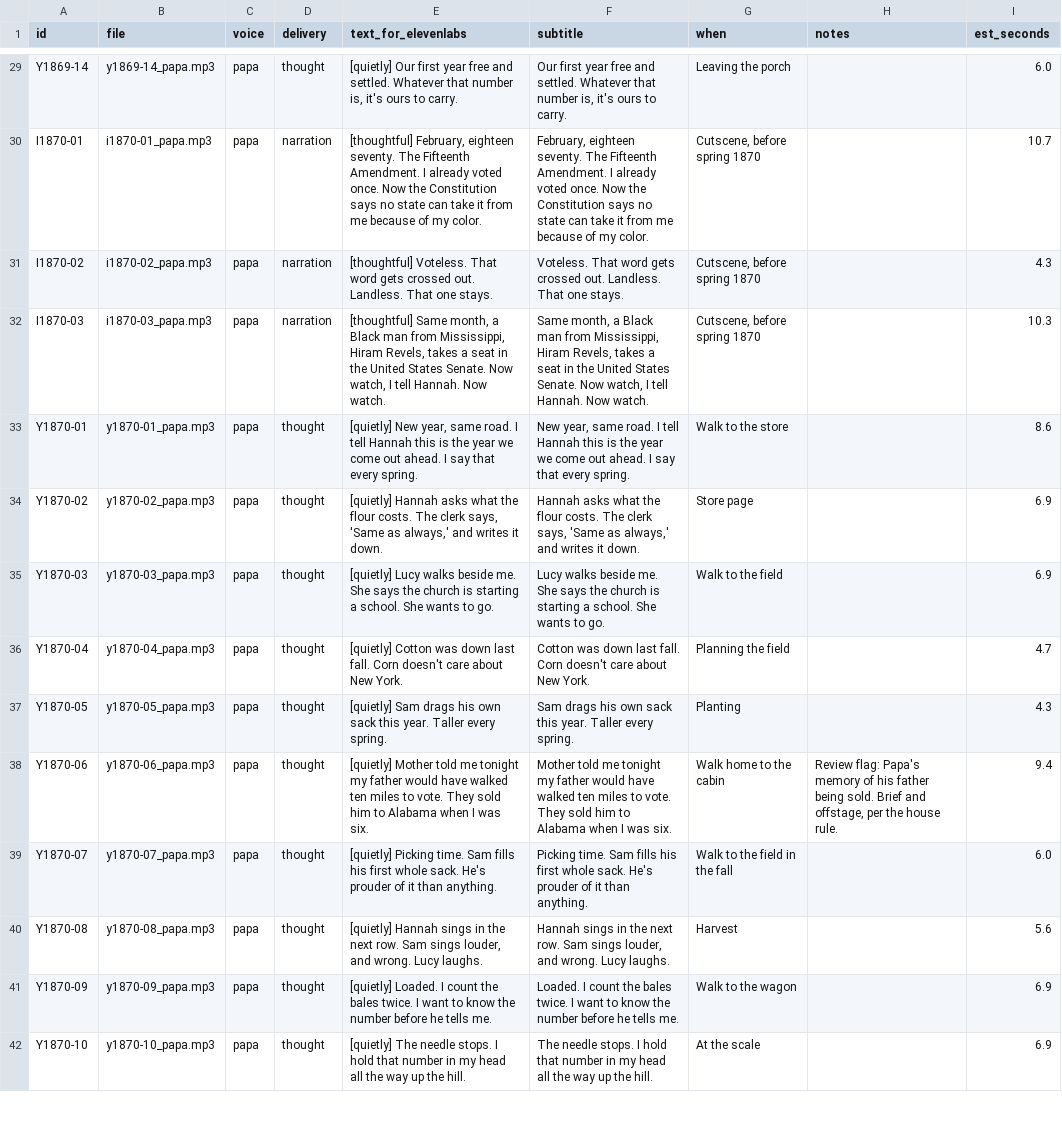
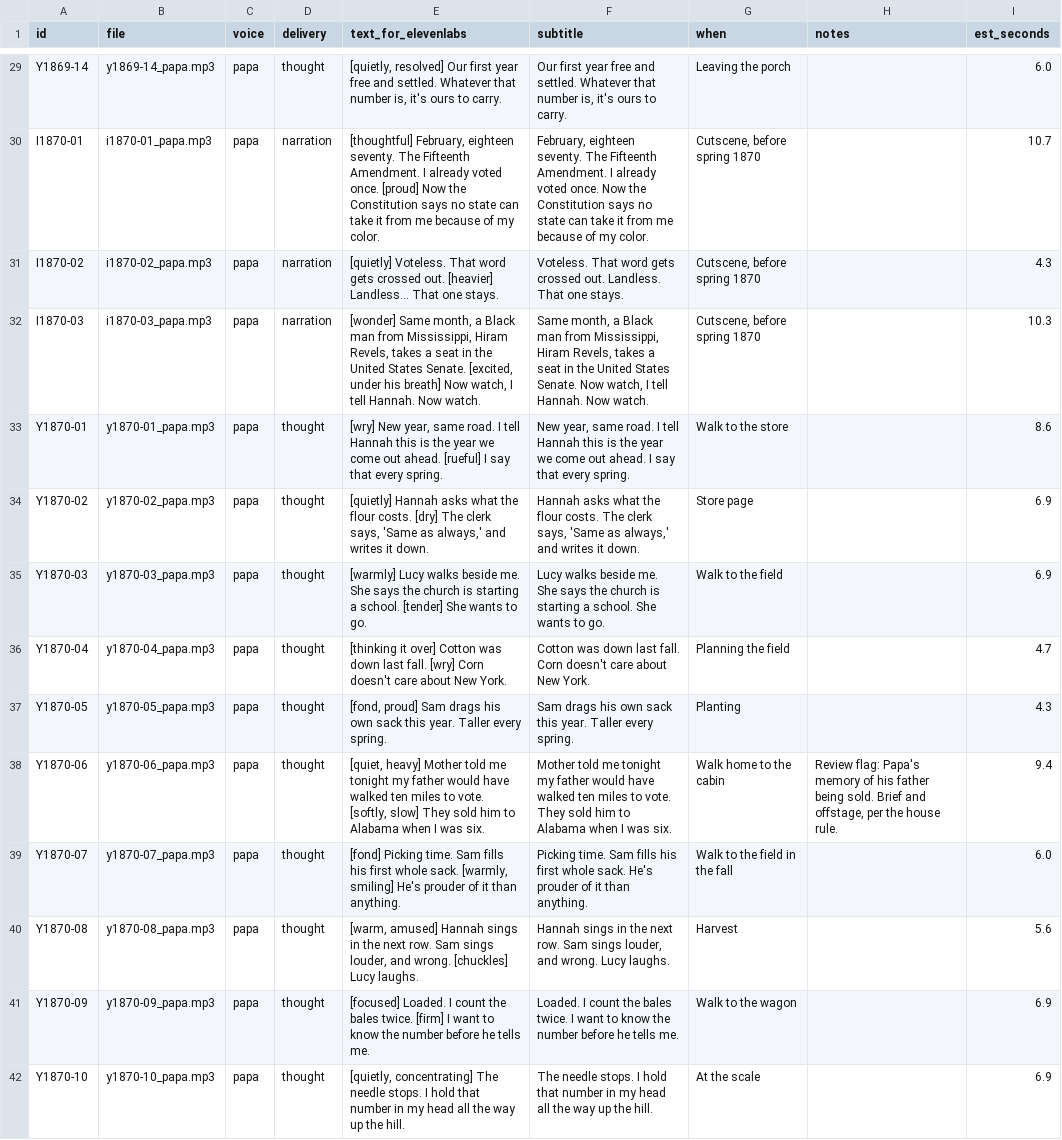
Before and after one commit to ethomasclass/sharecropper, a CSV file: story/vo-lines.csv, drawn as a sheet; only a part is shown, gaps mark what is left out; the diff covers the shown part only; the diff names each change by its address in the sheet, - before the commit and + after, or states it on an @@ line.

```diff
--- a/story/vo-lines.csv
+++ b/story/vo-lines.csv
-E29 (text_for_elevenlabs): [quietly] Our first…
+E29 (text_for_elevenlabs): [quietly, resolved] Our first…
-E30 (text_for_elevenlabs): …voted once. Now the…
+E30 (text_for_elevenlabs): …voted once. [proud] Now the…
-E31 (text_for_elevenlabs): [thoughtful] Voteless. That word gets crossed out. Landless. That one…
+E31 (text_for_elevenlabs): [quietly] Voteless. That word gets crossed out. [heavier] Landless... That one…
-E32 (text_for_elevenlabs): [thoughtful] Same month, a Black man from Mississippi, Hiram Revels, takes a seat in the United States Senate. Now watch,…
+E32 (text_for_elevenlabs): [wonder] Same month, a Black man from Mississippi, Hiram Revels, takes a seat in the United States Senate. [excited, under his breath] Now watch,…
-E33 (text_for_elevenlabs): [quietly] New year, same road. I tell Hannah this is the year we come out ahead. I say…
+E33 (text_for_elevenlabs): [wry] New year, same road. I tell Hannah this is the year we come out ahead. [rueful] I say…
-E34 (text_for_elevenlabs): …flour costs. The clerk…
+E34 (text_for_elevenlabs): …flour costs. [dry] The clerk…
-E35 (text_for_elevenlabs): [quietly] Lucy walks beside me. She says the church is starting a school. She wants…
+E35 (text_for_elevenlabs): [warmly] Lucy walks beside me. She says the church is starting a school. [tender] She wants…
-E36 (text_for_elevenlabs): [quietly] Cotton was down last fall. Corn doesn't…
+E36 (text_for_elevenlabs): [thinking it over] Cotton was down last fall. [wry] Corn doesn't…
-E37 (text_for_elevenlabs): [quietly] Sam drags…
+E37 (text_for_elevenlabs): [fond, proud] Sam drags…
-E38 (text_for_elevenlabs): [quietly] Mother told me tonight my father would have walked ten miles to vote. They sold…
+E38 (text_for_elevenlabs): [quiet, heavy] Mother told me tonight my father would have walked ten miles to vote. [softly, slow] They sold…
-E39 (text_for_elevenlabs): [quietly] Picking time. Sam fills his first whole sack. He's prouder…
+E39 (text_for_elevenlabs): [fond] Picking time. Sam fills his first whole sack. [warmly, smiling] He's prouder…
-E40 (text_for_elevenlabs): [quietly] Hannah sings in the next row. Sam sings louder, and wrong. Lucy laughs.
+E40 (text_for_elevenlabs): [warm, amused] Hannah sings in the next row. Sam sings louder, and wrong. [chuckles] Lucy laughs.
-E41 (text_for_elevenlabs): [quietly] Loaded. I count the bales twice. I want…
+E41 (text_for_elevenlabs): [focused] Loaded. I count the bales twice. [firm] I want…
-E42 (text_for_elevenlabs): [quietly] The needle…
+E42 (text_for_elevenlabs): [quietly, concentrating] The needle…
```
Also changed, not shown: 123 edited cells elsewhere in this file, 5 other files.
